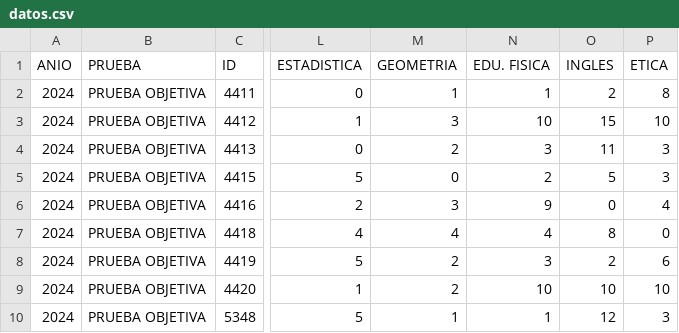
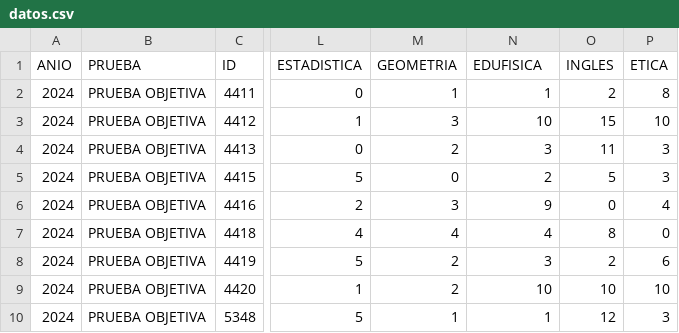
Before and after one commit to EncisoMath/Prueba, a CSV file: datos.csv, drawn as a sheet; only a part is shown, gaps mark what is left out; the diff names each change by its address in the sheet, - before the commit and + after, or states it on an @@ line.

Commit message:
Update datos.csv

```diff
--- a/datos.csv
+++ b/datos.csv
-N1: EDU. FISICA
+N1: EDUFISICA
```
